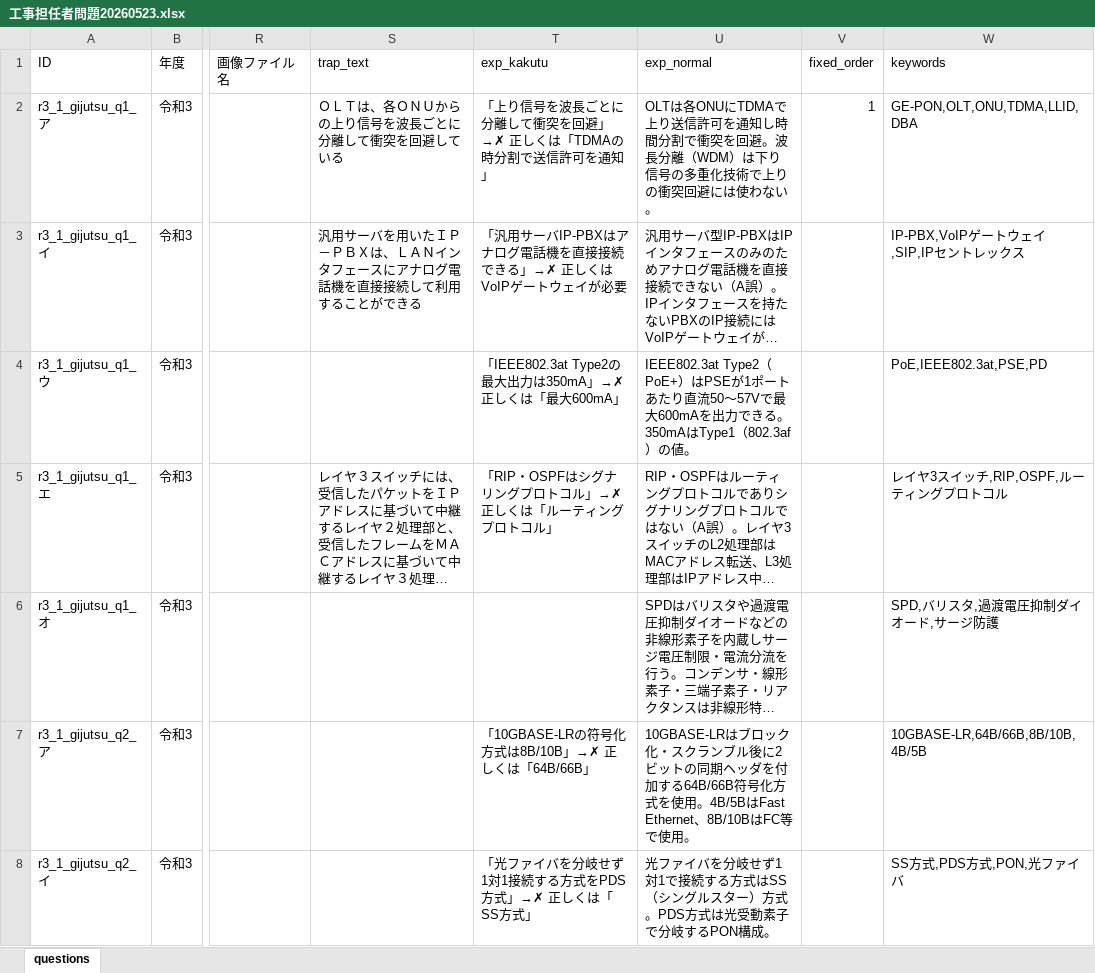
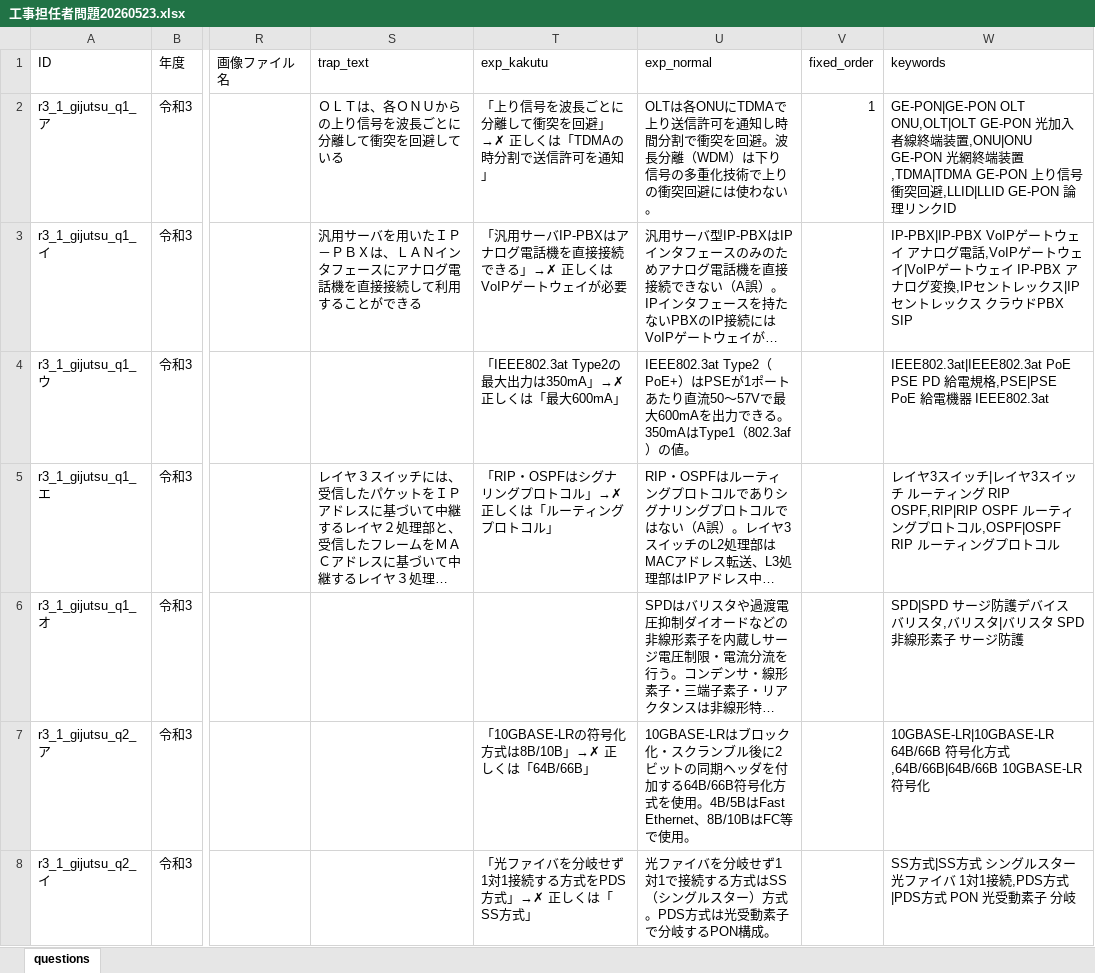
Before and after one commit to izamu246/ko-tan-quiz, an Excel workbook: 工事担任者問題20260523.xlsx, sheet questions, drawn as a sheet; only a part is shown, gaps mark what is left out; long unchanged cells end in …; values as stored, in another font and other column widths than the file's, no borders; the diff covers the shown part only; the diff names each change by its address in the sheet, - before the commit and + after, or states it on an @@ line.

Commit message:
Add files via upload

```diff
--- a/工事担任者問題20260523.xlsx (sheet questions)
+++ b/工事担任者問題20260523.xlsx (sheet questions)
-W2 (keywords): GE-PON,OLT,ONU,TDMA,LLID,DBA
+W2 (keywords): GE-PON|GE-PON OLT ONU,OLT|OLT GE-PON 光加入者線終端装置,ONU|ONU GE-PON 光網終端装置,TDMA|TDMA GE-PON 上り信号 衝突回避,LLID|LLID GE-PON 論理リンクID
-W3 (keywords): IP-PBX,VoIPゲートウェイ,SIP,IPセントレックス
+W3 (keywords): IP-PBX|IP-PBX VoIPゲートウェイ アナログ電話,VoIPゲートウェイ|VoIPゲートウェイ IP-PBX アナログ変換,IPセントレックス|IPセントレックス クラウドPBX SIP
-W4 (keywords): PoE,IEEE802.3at,PSE,PD
+W4 (keywords): IEEE802.3at|IEEE802.3at PoE PSE PD 給電規格,PSE|PSE PoE 給電機器 IEEE802.3at
-W5 (keywords): …スイッチ,RIP,OSPF,ルーティ…
+W5 (keywords): …スイッチ|レイヤ3スイッチ ルーティング RIP OSPF,RIP|RIP OSPF ルーティングプロトコル,OSPF|OSPF RIP ルーティ…
-W6 (keywords): SPD,バリスタ,過渡電圧抑制ダイオード,サージ防護
+W6 (keywords): SPD|SPD サージ防護デバイス バリスタ,バリスタ|バリスタ SPD 非線形素子 サージ防護
-W7 (keywords): 10GBASE-LR,64B/66B,8B/10B,4B/5B
+W7 (keywords): 10GBASE-LR|10GBASE-LR 64B/66B 符号化方式,64B/66B|64B/66B 10GBASE-LR 符号化
-W8 (keywords): SS方式,PDS方式,PON,光ファイバ
+W8 (keywords): SS方式|SS方式 シングルスター 光ファイバ 1対1接続,PDS方式|PDS方式 PON 光受動素子 分岐
```
Also changed, not shown: 493 edited cells elsewhere in this sheet.
